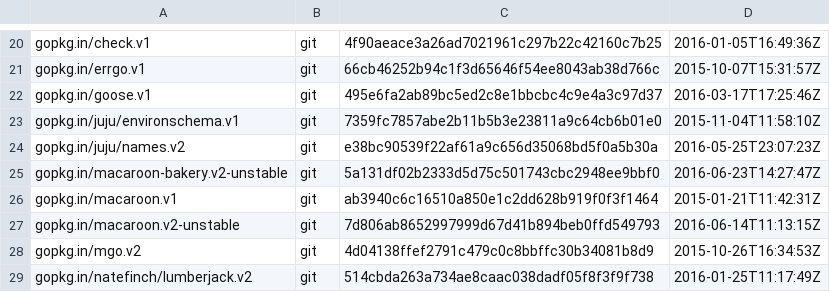
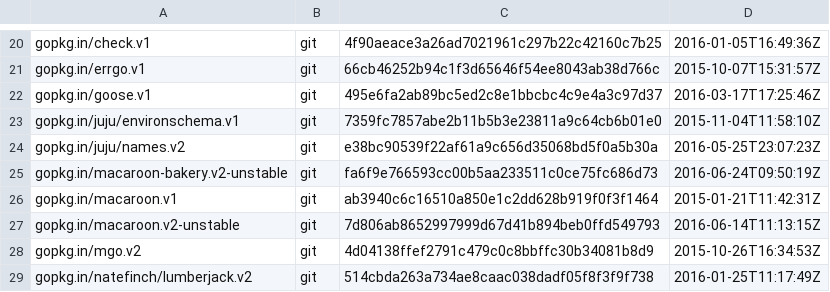
Before and after one commit to canonical/candid, a TSV file: dependencies.tsv, drawn as a sheet; only a part is shown, gaps mark what is left out.

```diff
--- a/dependencies.tsv
+++ b/dependencies.tsv
@@ -24,3 +24,3 @@ gopkg.in/juju/environschema.v1	git	7359fc7857abe2b11b5b3e23811a9c64cb6b01e0	2015
 gopkg.in/juju/names.v2	git	e38bc90539f22af61a9c656d35068bd5f0a5b30a	2016-05-25T23:07:23Z
-gopkg.in/macaroon-bakery.v2-unstable	git	5a131df02b2333d5d75c501743cbc2948ee9bbf0	2016-06-23T14:27:47Z
+gopkg.in/macaroon-bakery.v2-unstable	git	fa6f9e766593cc00b5aa233511c0ce75fc686d73	2016-06-24T09:50:19Z
 gopkg.in/macaroon.v1	git	ab3940c6c16510a850e1c2dd628b919f0f3f1464	2015-01-21T11:42:31Z
```
Also changed, not shown: 2 other files.
